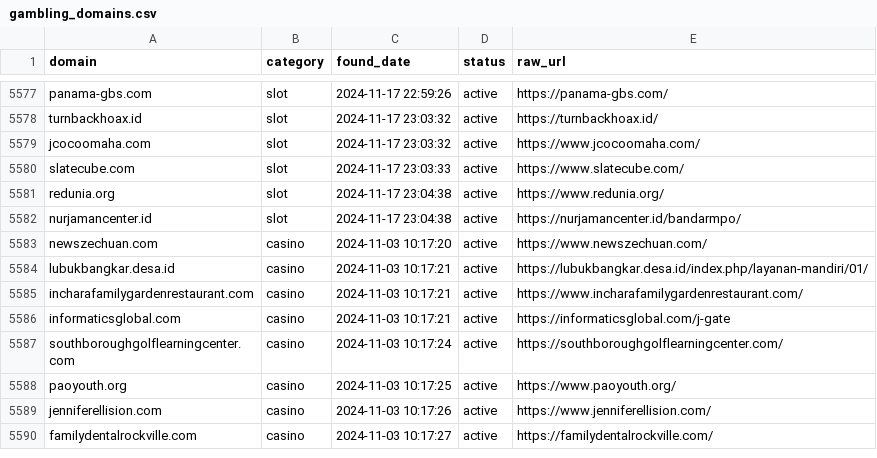
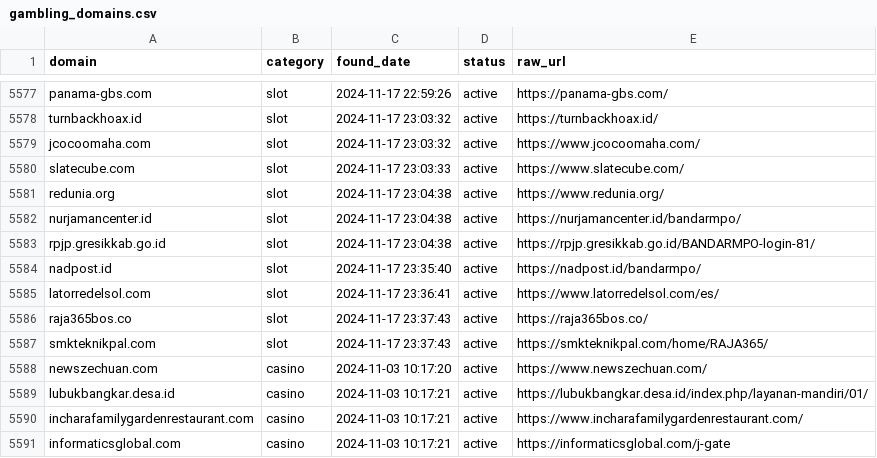
Before and after one commit to metalova/blacklist, a CSV file: csv/gambling_domains.csv, drawn as a sheet; only a part is shown, gaps mark what is left out; the shorter side is filled out with more unchanged rows; the diff names each change by its address in the sheet, - before the commit and + after, or states it on an @@ line.

```diff
--- a/csv/gambling_domains.csv
+++ b/csv/gambling_domains.csv
+row 5583: rpjp.gresikkab.go.id | slot | 2024-11-17 23:04:38 | active | https://rpjp.gresikkab.go.id/BANDARMPO-login-81/
+row 5584: nadpost.id | slot | 2024-11-17 23:35:40 | active | https://nadpost.id/bandarmpo/
+row 5585: latorredelsol.com | slot | 2024-11-17 23:36:41 | active | https://www.latorredelsol.com/es/
+row 5586: raja365bos.co | slot | 2024-11-17 23:37:43 | active | https://raja365bos.co/
+row 5587: smkteknikpal.com | slot | 2024-11-17 23:37:43 | active | https://smkteknikpal.com/home/RAJA365/
```
Also changed, not shown: 10 other files.
